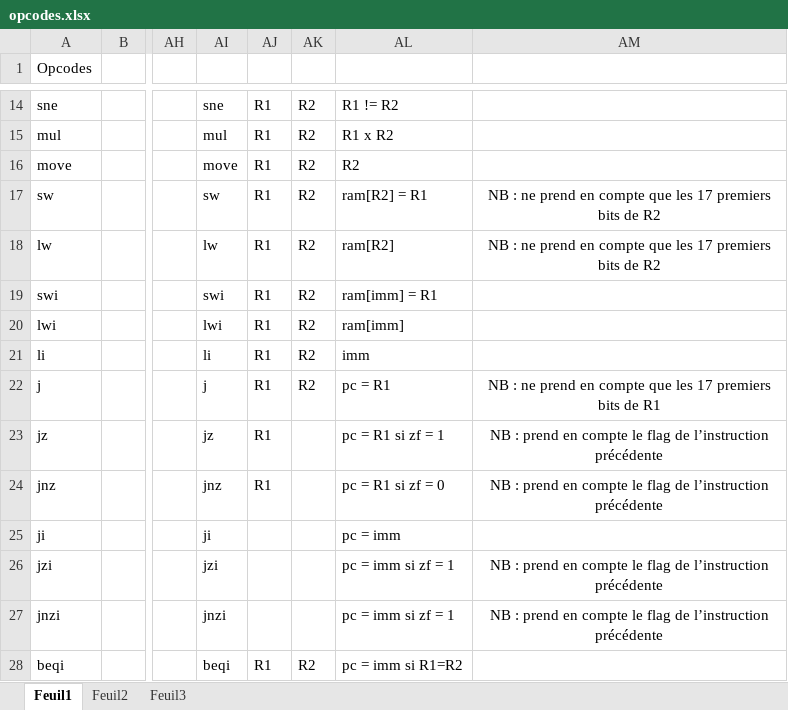
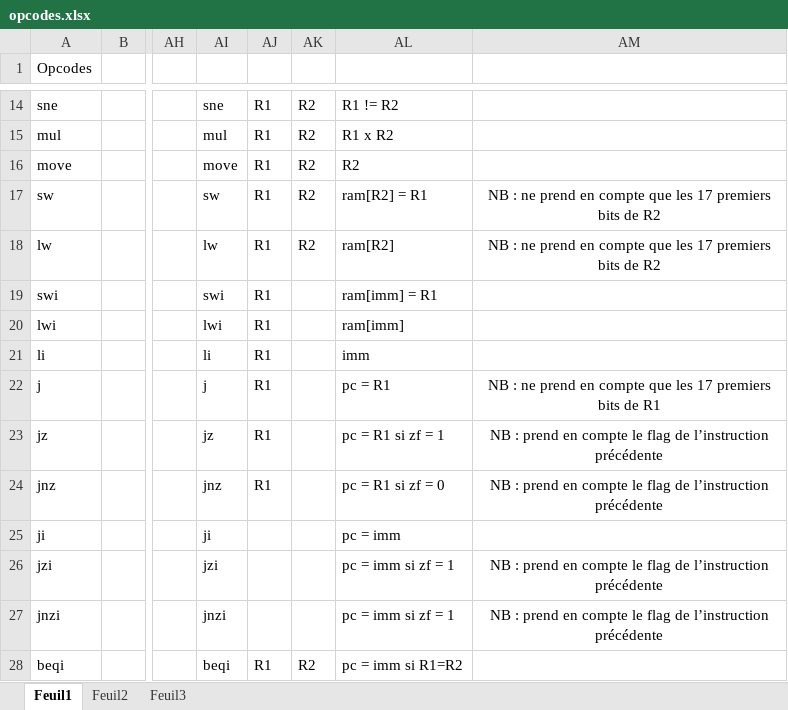
Before and after one commit to Marc-Ducret/NetListCPU, an Excel workbook: srcproc/opcodes.xlsx, sheet Feuil1, drawn as a sheet; only a part is shown, gaps mark what is left out; values as stored, in another font and other column widths than the file's, no borders; the diff names each change by its address in the sheet, - before the commit and + after, or states it on an @@ line.

```diff
--- a/srcproc/opcodes.xlsx (sheet Feuil1)
+++ b/srcproc/opcodes.xlsx (sheet Feuil1)
-AK19:AK22: R2
+AK19:AK22: (empty)
```
Also changed, not shown: 7 other files.
